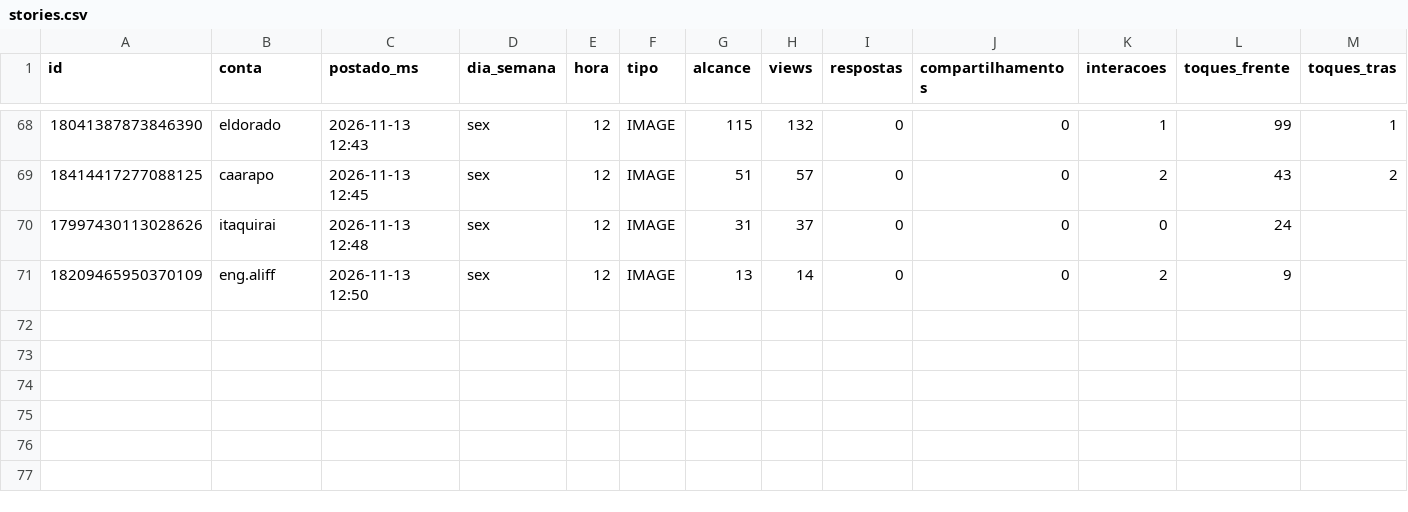
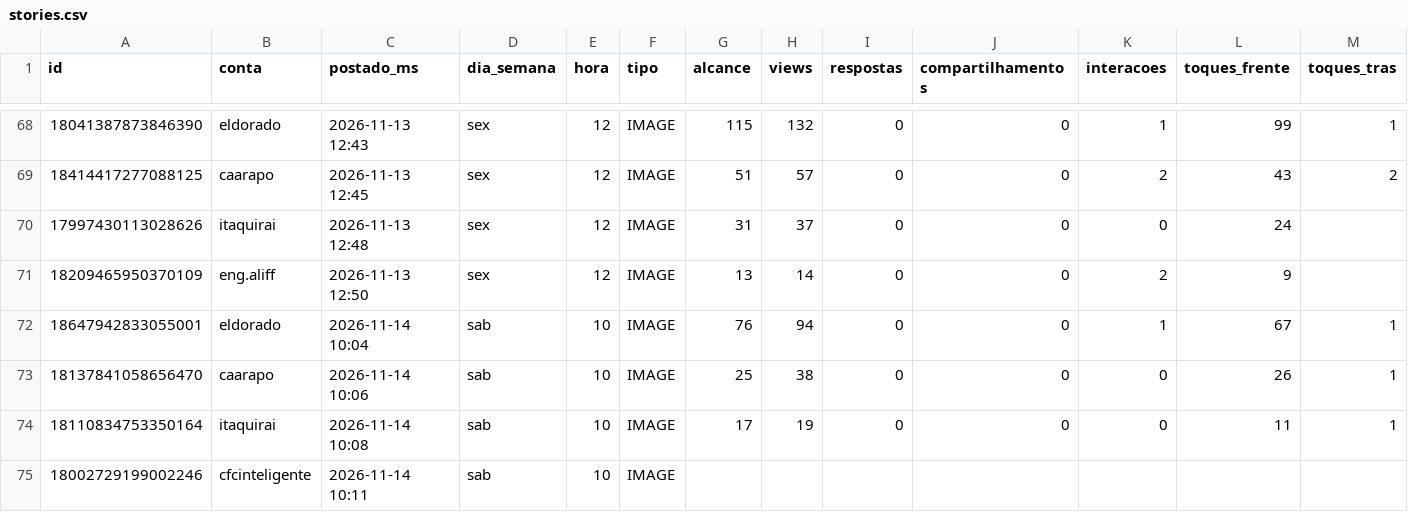
Before and after one commit to aliffstefano/Socialmidia, a CSV file: dados/stories.csv, drawn as a sheet; only a part is shown, gaps mark what is left out; rows hold the shown columns only; the diff names each change by its address in the sheet, - before the commit and + after, or states it on an @@ line.

```diff
--- a/dados/stories.csv
+++ b/dados/stories.csv
+row 72: 18647942833055001 | eldorado | 2026-11-14 10:04 | sab | 10 | IMAGE | 76 | 94 | 0 | 0 | 1 | 67 | 1
+row 73: 18137841058656470 | caarapo | 2026-11-14 10:06 | sab | 10 | IMAGE | 25 | 38 | 0 | 0 | 0 | 26 | 1
+row 74: 18110834753350164 | itaquirai | 2026-11-14 10:08 | sab | 10 | IMAGE | 17 | 19 | 0 | 0 | 0 | 11 | 1
+row 75: 18002729199002246 | cfcinteligente | 2026-11-14 10:11 | sab | 10 | IMAGE
```
Also changed, not shown: dados/posts.csv.
